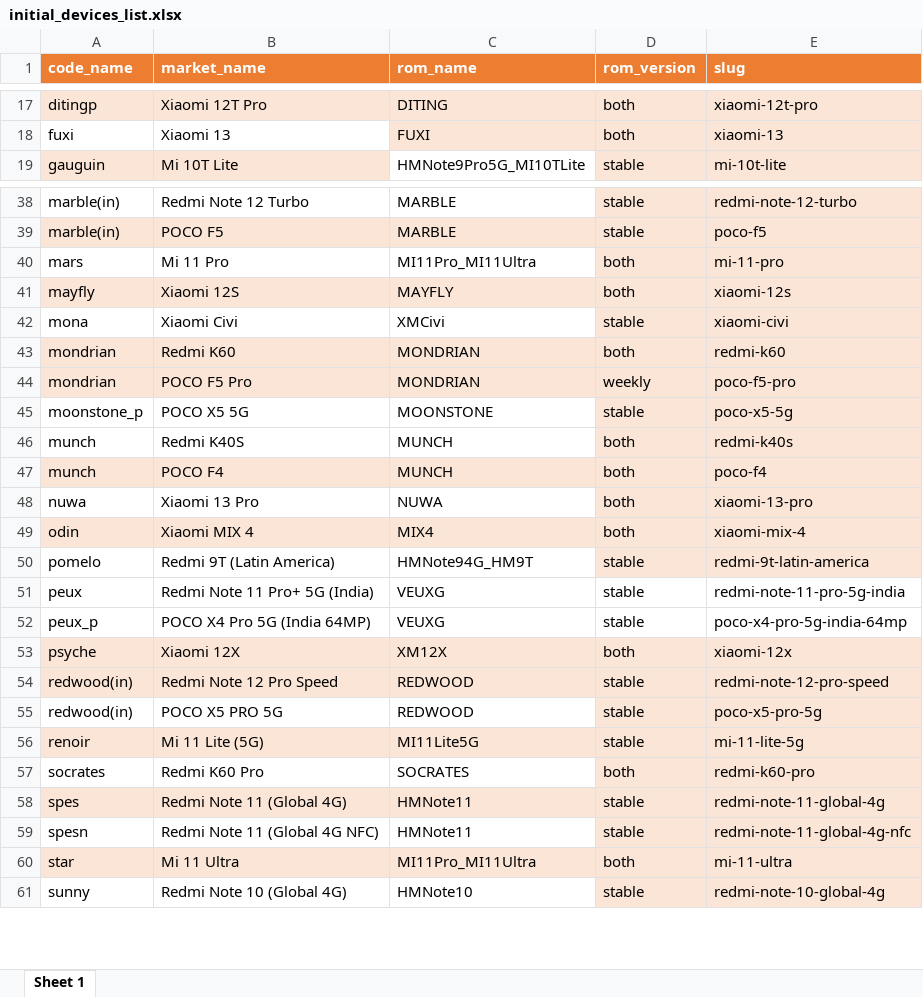
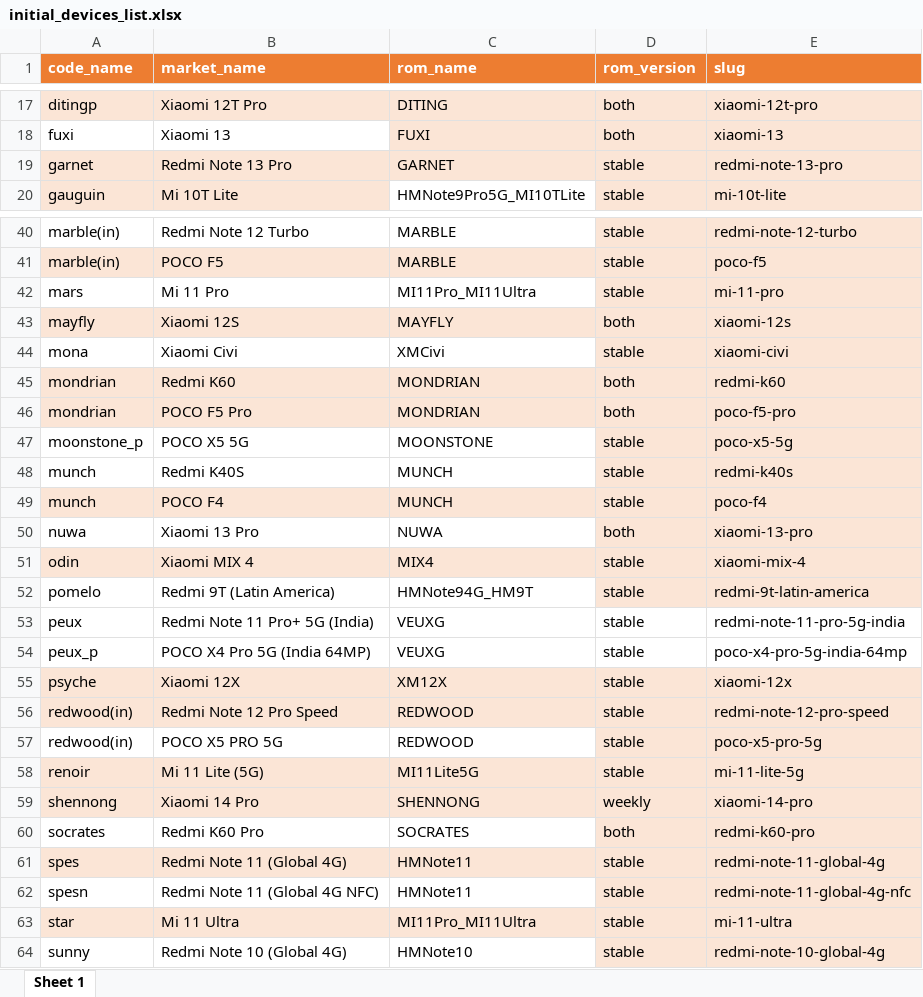
Before and after one commit to chebishev/XiaomiEuRomChecker, an Excel workbook: XiaomiEuRomChecker/core/initial_devices_list.xlsx, sheet Sheet 1, drawn as a sheet; only a part is shown, gaps mark what is left out; values as stored, in another font and other column widths than the file's, no borders; table styles not drawn; addresses are those after the commit; the diff covers the shown part only; the diff names each change by its address in the sheet, - before the commit and + after, or states it on an @@ line.

Commit message:
update devices list

```diff
--- a/XiaomiEuRomChecker/core/initial_devices_list.xlsx (sheet Sheet 1)
+++ b/XiaomiEuRomChecker/core/initial_devices_list.xlsx (sheet Sheet 1)
+row 19: garnet | Redmi Note 13 Pro | GARNET | stable | redmi-note-13-pro
-D42 (rom_version): both
+D42 (rom_version): stable
-D46 (rom_version): weekly
+D46 (rom_version): both
-D48:D49 (rom_version): both
+D48:D49 (rom_version): stable
-D51 (rom_version): both
+D51 (rom_version): stable
-D55 (rom_version): both
+D55 (rom_version): stable
+row 59: shennong | Xiaomi 14 Pro | SHENNONG | weekly | xiaomi-14-pro
-D63 (rom_version): both
+D63 (rom_version): stable
```
Also changed, not shown: 3 added rows and 1 edited cell elsewhere in this sheet, 5 other files.
